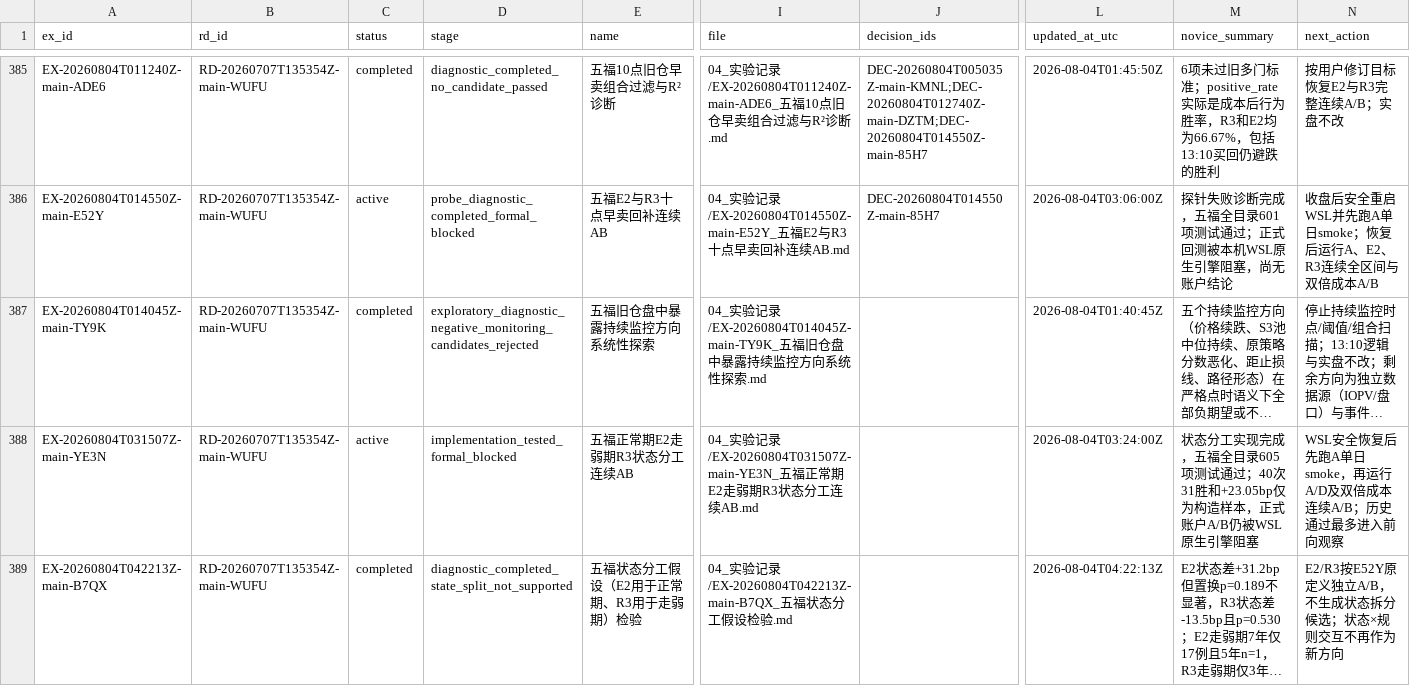
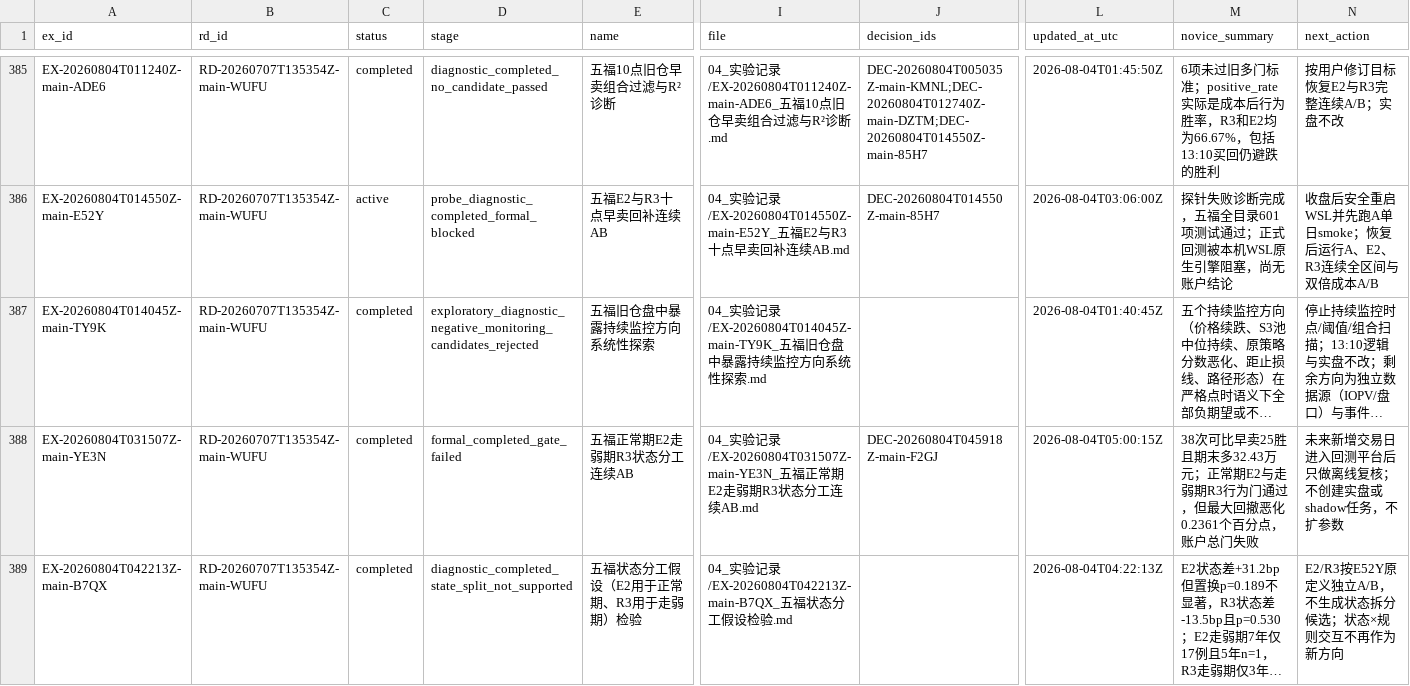
Before and after one commit to huakaiye/quant-knowledge-base, a CSV file: 01_台账/实验台账.csv, drawn as a sheet; only a part is shown, gaps mark what is left out; long unchanged cells end in …; the diff names each change by its address in the sheet, - before the commit and + after, or states it on an @@ line.

```diff
--- a/01_台账/实验台账.csv
+++ b/01_台账/实验台账.csv
-C388 (status): active
+C388 (status): completed
-D388 (stage): implementation_tested_formal_blocked
+D388 (stage): formal_completed_gate_failed
-J388 (decision_ids): (empty)
+J388 (decision_ids): DEC-20260804T045918Z-main-F2GJ
-L388 (updated_at_utc): 2026-08-04T03:24:00Z
+L388 (updated_at_utc): 2026-08-04T05:00:15Z
-M388 (novice_summary): 状态分工实现完成，五福全目录605项测试通过；40次31胜和+23.05bp仅为构造样本，正式账户A/B仍被WSL原生引擎阻塞
+M388 (novice_summary): 38次可比早卖25胜且期末多32.43万元；正常期E2与走弱期R3行为门通过，但最大回撤恶化0.2361个百分点，账户总门失败
-N388 (next_action): WSL安全恢复后先跑A单日smoke，再运行A/D及双倍成本连续A/B；历史通过最多进入前向观察
+N388 (next_action): 未来新增交易日进入回测平台后只做离线复核；不创建实盘或shadow任务，不扩参数
```
Also changed, not shown: 01_台账/决策台账.csv, 01_台账/研究方向台账.csv, 11 other files.
